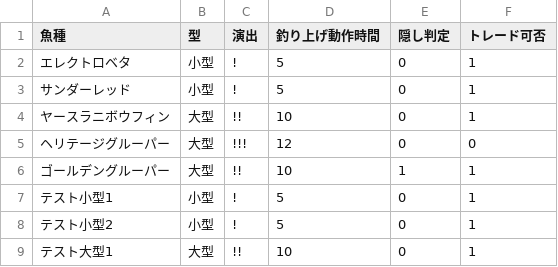
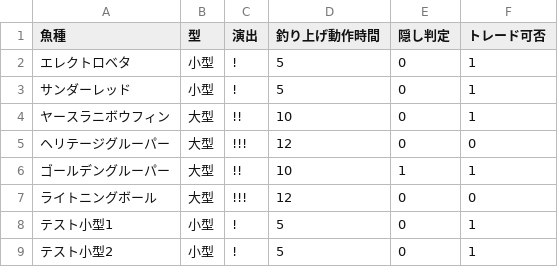
Before and after one commit to york14/FF14_Fisher-Logic-Engine, a CSV file: src/data/csv/マスタ - 1_魚種.csv, drawn as a sheet; only a part is shown; the shorter side is filled out with more unchanged rows.

```diff
--- a/src/data/csv/マスタ - 1_魚種.csv
+++ b/src/data/csv/マスタ - 1_魚種.csv
@@ -6,2 +6,3 @@
 ゴールデングルーパー,大型,!!,10,1,1
+ライトニングボール,大型,!!!,12,0,0
 テスト小型1,小型,!,5,0,1
```
Also changed, not shown: src/data/csv/マスタ - 3_釣り場定義.csv, src/data/csv/マスタ - 4_基礎重み・基礎待機時間.csv, 3 other files.
